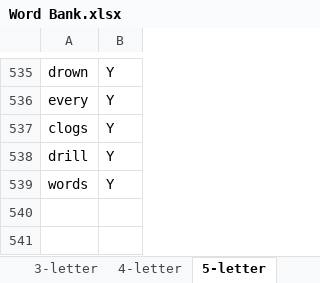
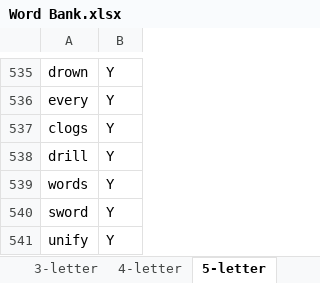
Before and after one commit to gsuematsu/Grordle, an Excel workbook: Word Bank.xlsx, sheet 5-letter, drawn as a sheet; only a part is shown, gaps mark what is left out; values as stored, in another font and other column widths than the file's, no borders; the diff names each change by its address in the sheet, - before the commit and + after, or states it on an @@ line.

Commit message:
Update Word Bank.xlsx

```diff
--- a/Word Bank.xlsx (sheet 5-letter)
+++ b/Word Bank.xlsx (sheet 5-letter)
+row 540: sword | Y
+row 541: unify | Y
```
